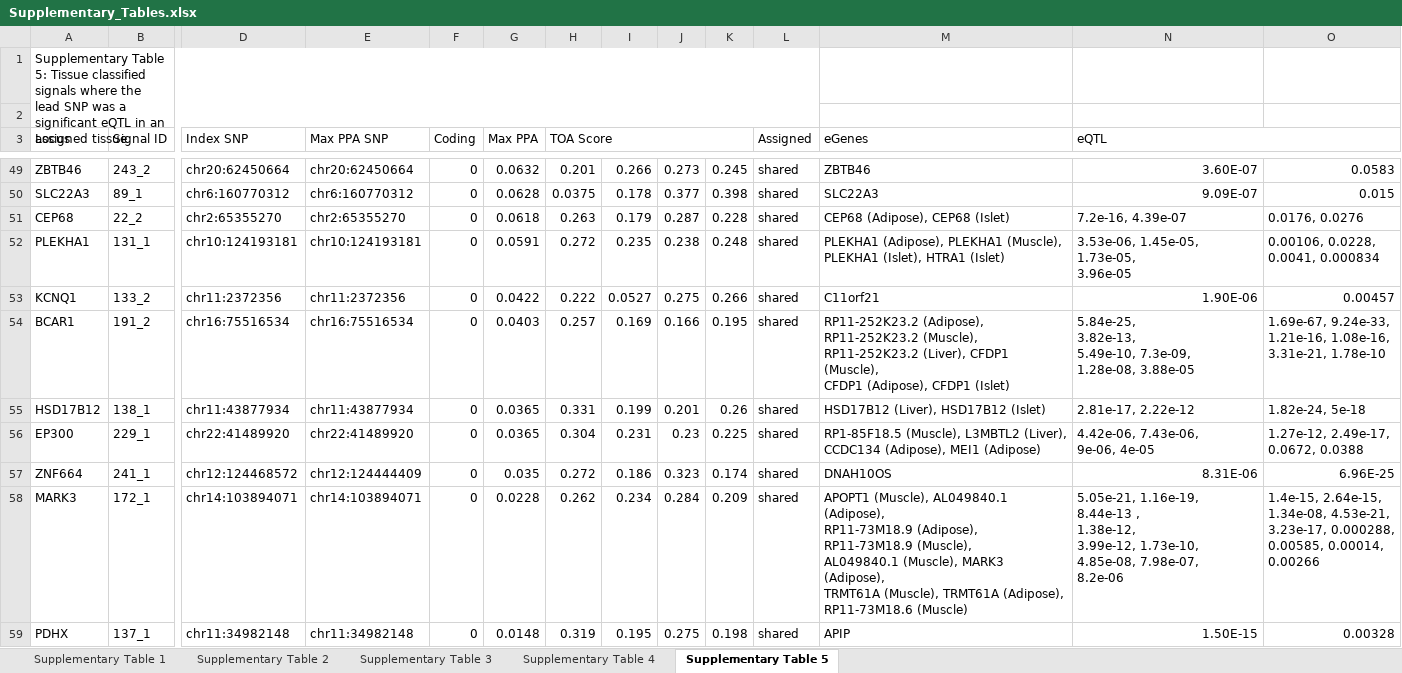
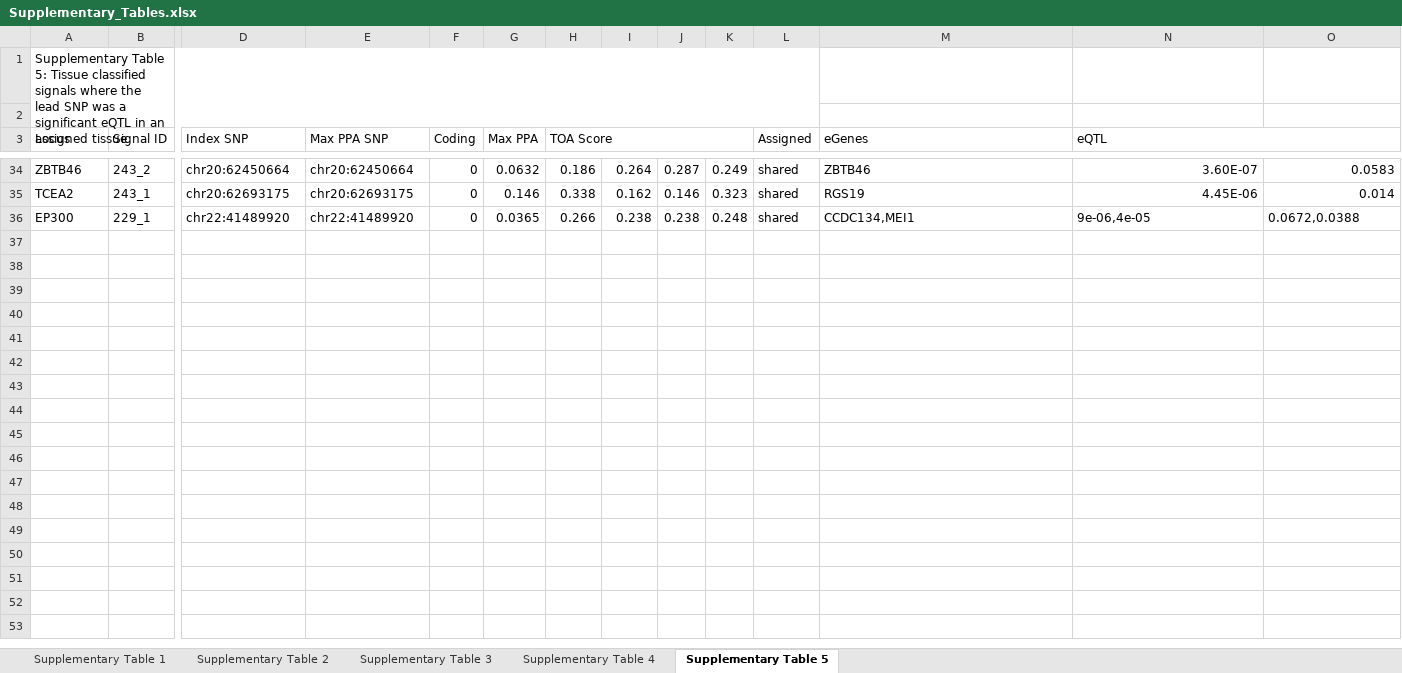
Before and after one commit to Jmtorres138/t2d_classification, an Excel workbook: tactical_analyses/manuscript/Supplementary_Tables.xlsx, sheet Supplementary Table 5, drawn as a sheet; only a part is shown, gaps mark what is left out; values as stored, in another font and other column widths than the file's, no cell formats; removed rows and columns are numbered as before the commit, all else as after; rows hold the shown columns only; ↵ is a line break in a cell; the diff covers the shown part only; the diff names each change by its address in the sheet, - before the commit and + after, or states it on an @@ line.

Commit message:
updated supp table 5

```diff
--- a/tactical_analyses/manuscript/Supplementary_Tables.xlsx (sheet Supplementary Table 5)
+++ b/tactical_analyses/manuscript/Supplementary_Tables.xlsx (sheet Supplementary Table 5)
-H34 (TOA Score): 0.201
+H34 (TOA Score): 0.186
-I34: 0.266
+I34: 0.264
-J34: 0.273
+J34: 0.287
-K34: 0.245
+K34: 0.249
-row 50: SLC22A3 | 89_1 | chr6:160770312 | chr6:160770312 | 0 | 0.0628 | 0.0375 | 0.178 | 0.377 | 0.398 | shared | SLC22A3 | 9.09E-07 | 0.015
-row 51: CEP68 | 22_2 | chr2:65355270 | chr2:65355270 | 0 | 0.0618 | 0.263 | 0.179 | 0.287 | 0.228 | shared | CEP68 (Adipose), CEP68 (Islet) | 7.2e-16, 4.39e-07 | 0.0176, 0.0276
-row 52: PLEKHA1 | 131_1 | chr10:124193181 | chr10:124193181 | 0 | 0.0591 | 0.272 | 0.235 | 0.238 | 0.248 | shared | PLEKHA1 (Adipose), PLEKHA1 (Muscle), ↵ PLEKHA1 (Islet), HTRA1 (Islet) | 3.53e-06, 1.45e-05, 1.73e-05, ↵ 3.96e-05 | 0.00106, 0.0228, ↵ 0.0041, 0.000834
-row 53: KCNQ1 | 133_2 | chr11:2372356 | chr11:2372356 | 0 | 0.0422 | 0.222 | 0.0527 | 0.275 | 0.266 | shared | C11orf21 | 1.90E-06 | 0.00457
-row 54: BCAR1 | 191_2 | chr16:75516534 | chr16:75516534 | 0 | 0.0403 | 0.257 | 0.169 | 0.166 | 0.195 | shared | RP11-252K23.2 (Adipose), ↵ RP11-252K23.2 (Muscle), ↵ RP11-252K23.2 (Liver), CFDP1 (Muscle), ↵ CFDP1 (Adipose), CFDP1 (Islet) | 5.84e-25, ↵ 3.82e-13, ↵ 5.49e-10, 7.3e-09, ↵ 1.28e-08, 3.88e-05 | 1.69e-67, 9.24e-33, ↵ 1.21e-16, 1.08e-16, ↵ 3.31e-21, 1.78e-10
-row 55: HSD17B12 | 138_1 | chr11:43877934 | chr11:43877934 | 0 | 0.0365 | 0.331 | 0.199 | 0.201 | 0.26 | shared | HSD17B12 (Liver), HSD17B12 (Islet) | 2.81e-17, 2.22e-12 | 1.82e-24, 5e-18
+row 35: TCEA2 | 243_1 | chr20:62693175 | chr20:62693175 | 0 | 0.146 | 0.338 | 0.162 | 0.146 | 0.323 | shared | RGS19 | 4.45E-06 | 0.014
-H36 (TOA Score): 0.304
+H36 (TOA Score): 0.266
-I36: 0.231
+I36: 0.238
-J36: 0.23
+J36: 0.238
-K36: 0.225
+K36: 0.248
-M36 (eGenes): RP1-85F18.5 (Muscle), L3MBTL2 (Liver), ↵ CCDC134 (Adipose), MEI1 (Adipose)
+M36 (eGenes): CCDC134,MEI1
-N36 (eQTL): 4.42e-06, 7.43e-06, ↵ 9e-06, 4e-05
+N36 (eQTL): 9e-06,4e-05
-O36: 1.27e-12, 2.49e-17, ↵ 0.0672, 0.0388
+O36: 0.0672,0.0388
-row 57: ZNF664 | 241_1 | chr12:124468572 | chr12:124444409 | 0 | 0.035 | 0.272 | 0.186 | 0.323 | 0.174 | shared | DNAH10OS | 8.31E-06 | 6.96E-25
-row 58: MARK3 | 172_1 | chr14:103894071 | chr14:103894071 | 0 | 0.0228 | 0.262 | 0.234 | 0.284 | 0.209 | shared | APOPT1 (Muscle), AL049840.1 (Adipose), ↵ RP11-73M18.9 (Adipose), ↵ RP11-73M18.9 (Muscle), ↵ AL049840.1 (Muscle), MARK3 (Adipose), ↵ TRMT61A (Muscle), TRMT61A (Adipose), ↵ RP11-73M18.6 (Muscle) | 5.05e-21, 1.16e-19, ↵ 8.44e-13 , ↵ 1.38e-12, ↵ 3.99e-12, 1.73e-10, ↵ 4.85e-08, 7.98e-07, ↵ 8.2e-06 | 1.4e-15, 2.64e-15, ↵ 1.34e-08, 4.53e-21, ↵ 3.23e-17, 0.000288, ↵ 0.00585, 0.00014, ↵ 0.00266
-row 59: PDHX | 137_1 | chr11:34982148 | chr11:34982148 | 0 | 0.0148 | 0.319 | 0.195 | 0.275 | 0.198 | shared | APIP | 1.50E-15 | 0.00328
```
Also changed, not shown: 24 added rows, 39 removed rows and 19 edited cells elsewhere in this sheet, cell formats.
